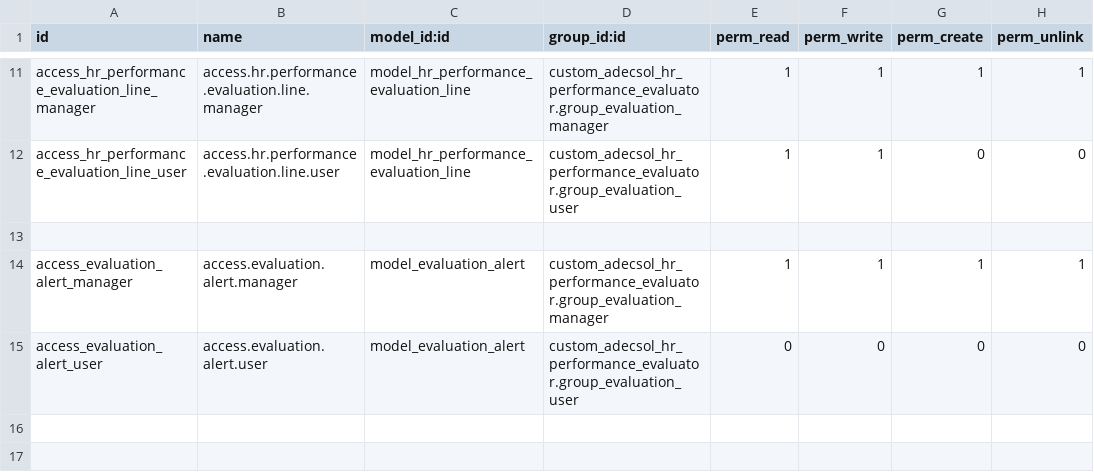
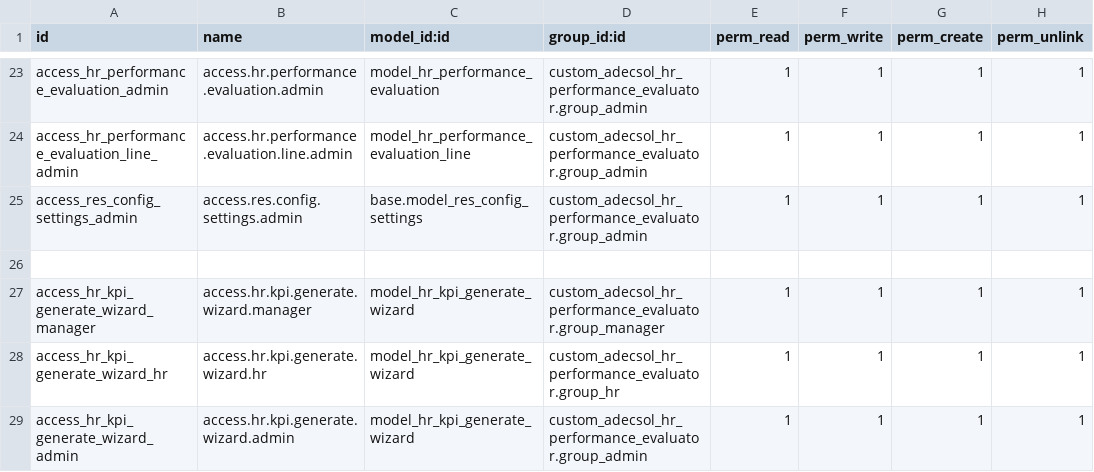
Before and after one commit to TienThanh17/performance_evaluator_odoo18, a CSV file: security/ir.model.access.csv, drawn as a sheet; only a part is shown, gaps mark what is left out; removed rows and columns are numbered as before the commit, all else as after; the diff covers the shown part only; the diff names each change by its address in the sheet, - before the commit and + after, or states it on an @@ line.

```diff
--- a/security/ir.model.access.csv
+++ b/security/ir.model.access.csv
-A23 (id): access_hr_performance_evaluation_line_manager
+A23 (id): access_hr_performance_evaluation_admin
-B23 (name): access.hr.performance.evaluation.line.manager
+B23 (name): access.hr.performance.evaluation.admin
-C23 (model_id:id): model_hr_performance_evaluation_line
+C23 (model_id:id): model_hr_performance_evaluation
-D23 (group_id:id): custom_adecsol_hr_performance_evaluator.group_evaluation_manager
+D23 (group_id:id): custom_adecsol_hr_performance_evaluator.group_admin
-A24 (id): access_hr_performance_evaluation_line_user
+A24 (id): access_hr_performance_evaluation_line_admin
-B24 (name): access.hr.performance.evaluation.line.user
+B24 (name): access.hr.performance.evaluation.line.admin
-D24 (group_id:id): custom_adecsol_hr_performance_evaluator.group_evaluation_user
+D24 (group_id:id): custom_adecsol_hr_performance_evaluator.group_admin
-G24 (perm_create): 0
+G24 (perm_create): 1
-H24 (perm_unlink): 0
+H24 (perm_unlink): 1
+row 25: access_res_config_settings_admin | access.res.config.settings.admin | base.model_res_config_settings | custom_adecsol_hr_performance_evaluator.group_admin | 1 | 1 | 1 | 1
-A27 (id): access_evaluation_alert_manager
+A27 (id): access_hr_kpi_generate_wizard_manager
-B27 (name): access.evaluation.alert.manager
+B27 (name): access.hr.kpi.generate.wizard.manager
-C27 (model_id:id): model_evaluation_alert
+C27 (model_id:id): model_hr_kpi_generate_wizard
-D27 (group_id:id): custom_adecsol_hr_performance_evaluator.group_evaluation_manager
+D27 (group_id:id): custom_adecsol_hr_performance_evaluator.group_manager
-row 15: access_evaluation_alert_user | access.evaluation.alert.user | model_evaluation_alert | custom_adecsol_hr_performance_evaluator.group_evaluation_user | 0 | 0 | 0 | 0
+row 28: access_hr_kpi_generate_wizard_hr | access.hr.kpi.generate.wizard.hr | model_hr_kpi_generate_wizard | custom_adecsol_hr_performance_evaluator.group_hr | 1 | 1 | 1 | 1
+row 29: access_hr_kpi_generate_wizard_admin | access.hr.kpi.generate.wizard.admin | model_hr_kpi_generate_wizard | custom_adecsol_hr_performance_evaluator.group_admin | 1 | 1 | 1 | 1
```
Also changed, not shown: 13 added rows, 1 removed row and 22 edited cells elsewhere in this file, 21 other files.
